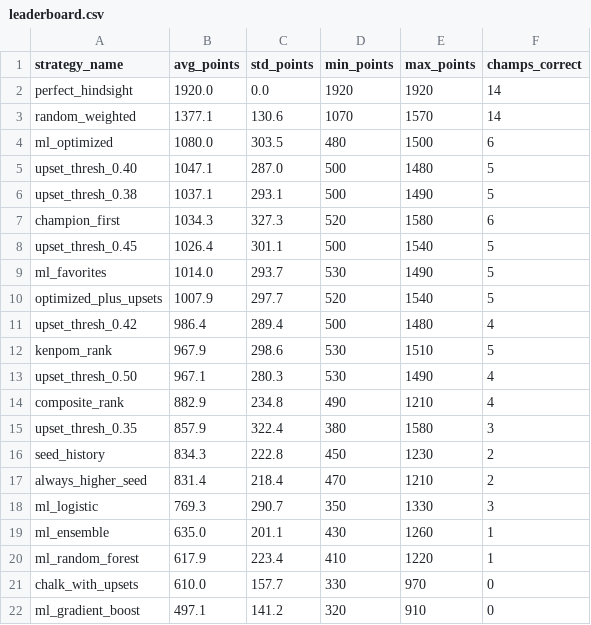
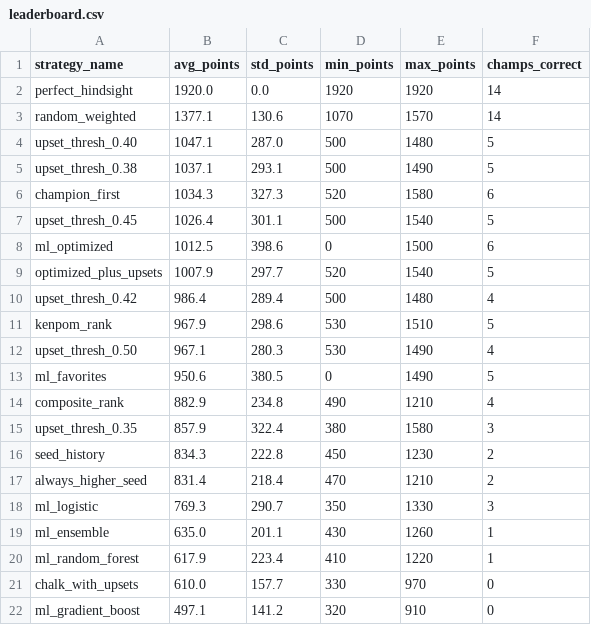
Before and after one commit to willyclayton/the-bracket-lab, a CSV file: autoresearcher/experiments/leaderboard.csv, drawn as a sheet; removed rows and columns are numbered as before the commit, all else as after; the diff names each change by its address in the sheet, - before the commit and + after, or states it on an @@ line.

```diff
--- a/autoresearcher/experiments/leaderboard.csv
+++ b/autoresearcher/experiments/leaderboard.csv
-row 4: ml_optimized | 1080.0 | 303.5 | 480 | 1500 | 6
-row 9: ml_favorites | 1014.0 | 293.7 | 530 | 1490 | 5
+row 8: ml_optimized | 1012.5 | 398.6 | 0 | 1500 | 6
+row 13: ml_favorites | 950.6 | 380.5 | 0 | 1490 | 5
```
Also changed, not shown: autoresearcher/experiments/scoreboard.csv, 46 other files.
